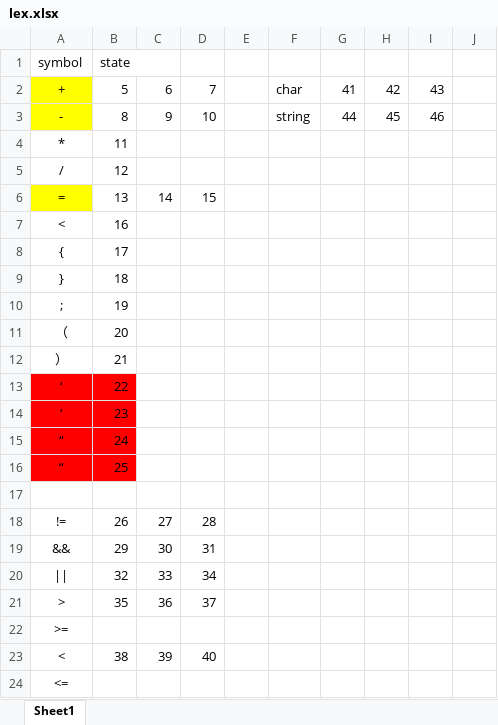
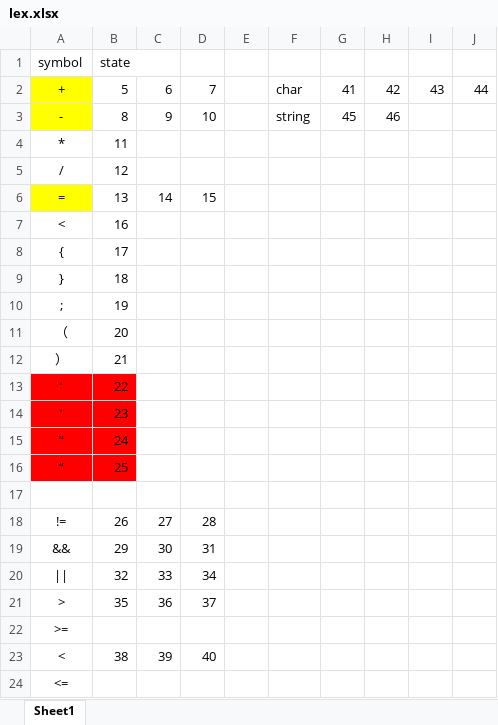
Before and after one commit to NaOHCC/Compiler, an Excel workbook: lex.xlsx, sheet Sheet1, drawn as a sheet; values as stored, in another font and other column widths than the file's, no borders; the diff names each change by its address in the sheet, - before the commit and + after, or states it on an @@ line.

```diff
--- a/lex.xlsx (sheet Sheet1)
+++ b/lex.xlsx (sheet Sheet1)
-J2: (empty)
+J2: 44
-G3: 44
+G3: 45
-H3: 45
+H3: 46
-I3: 46
+I3: (empty)
```
Also changed, not shown: 1 other file.
